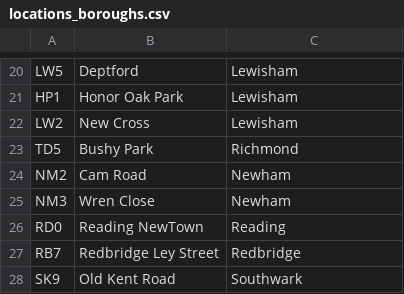
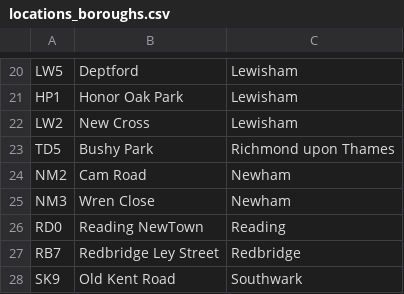
Before and after one commit to VeroDAF/London_Air_Pollution_Map, a CSV file: locations_boroughs.csv, drawn as a sheet; only a part is shown, gaps mark what is left out.

Commit message:
Update locations_boroughs.csv
Richmond added "upon Thames"

```diff
--- a/locations_boroughs.csv
+++ b/locations_boroughs.csv
@@ -22,3 +22,3 @@ HP1,Honor Oak Park,Lewisham
 LW2,New Cross,Lewisham
-TD5,Bushy Park,Richmond
+TD5,Bushy Park,Richmond upon Thames
 NM2,Cam Road,Newham
```
